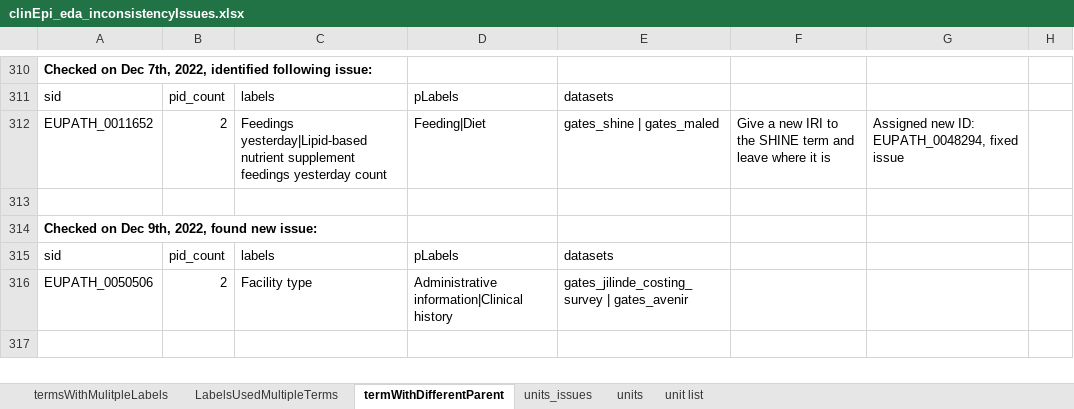
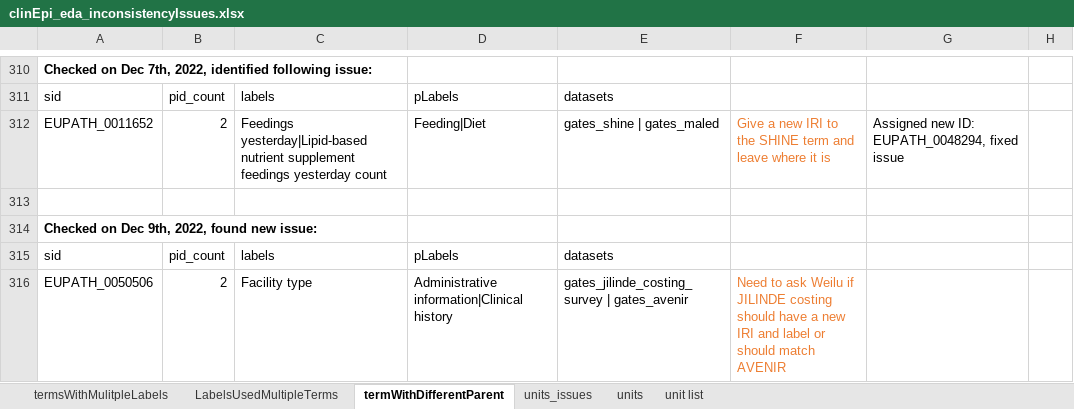
Before and after one commit to VEuPathDB/ApiCommonData, an Excel workbook: Load/ontology/harmonization/clinEpi_eda_inconsistencyIssues.xlsx, sheet termWithDifferentParent, drawn as a sheet; only a part is shown, gaps mark what is left out; values as stored, in another font and other column widths than the file's, no borders; the diff names each change by its address in the sheet, - before the commit and + after, or states it on an @@ line.

Commit message:
Update clinEpi_eda_inconsistencyIssues.xlsx

```diff
--- a/Load/ontology/harmonization/clinEpi_eda_inconsistencyIssues.xlsx (sheet termWithDifferentParent)
+++ b/Load/ontology/harmonization/clinEpi_eda_inconsistencyIssues.xlsx (sheet termWithDifferentParent)
-F312 text colour: black
+F312 text colour: #ED7D31
-F316: (empty)
+F316: Need to ask Weilu if JILINDE costing should have a new IRI and label or should match AVENIR
```
Also changed, not shown: sheet termsWithMulitpleLabels.
